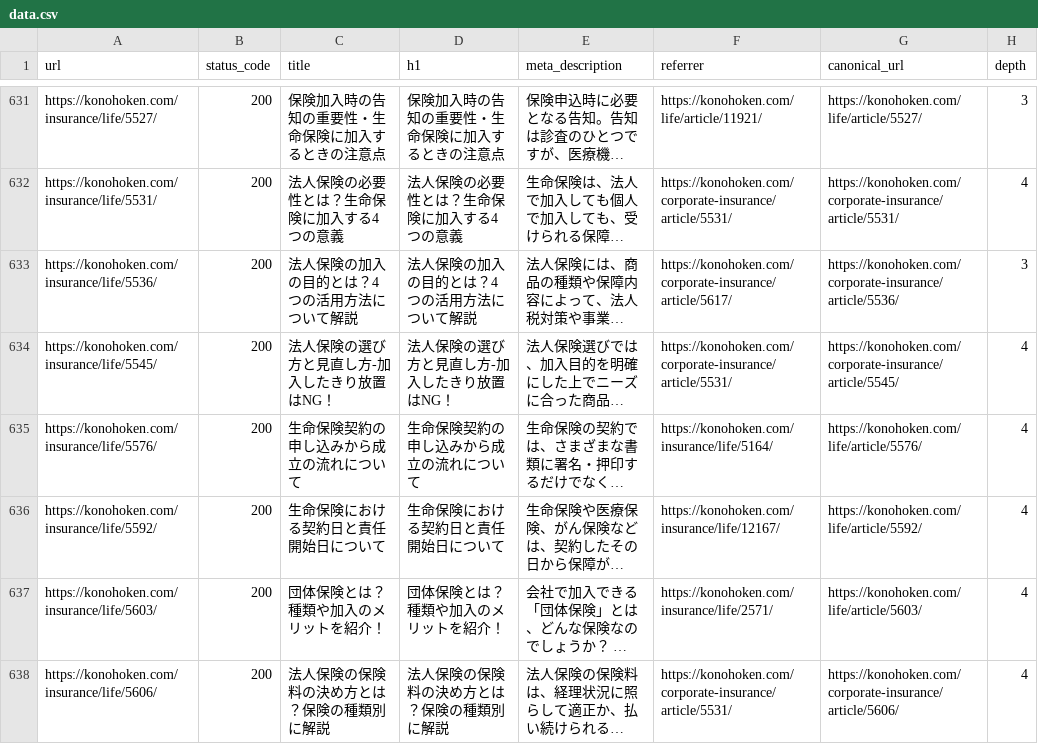
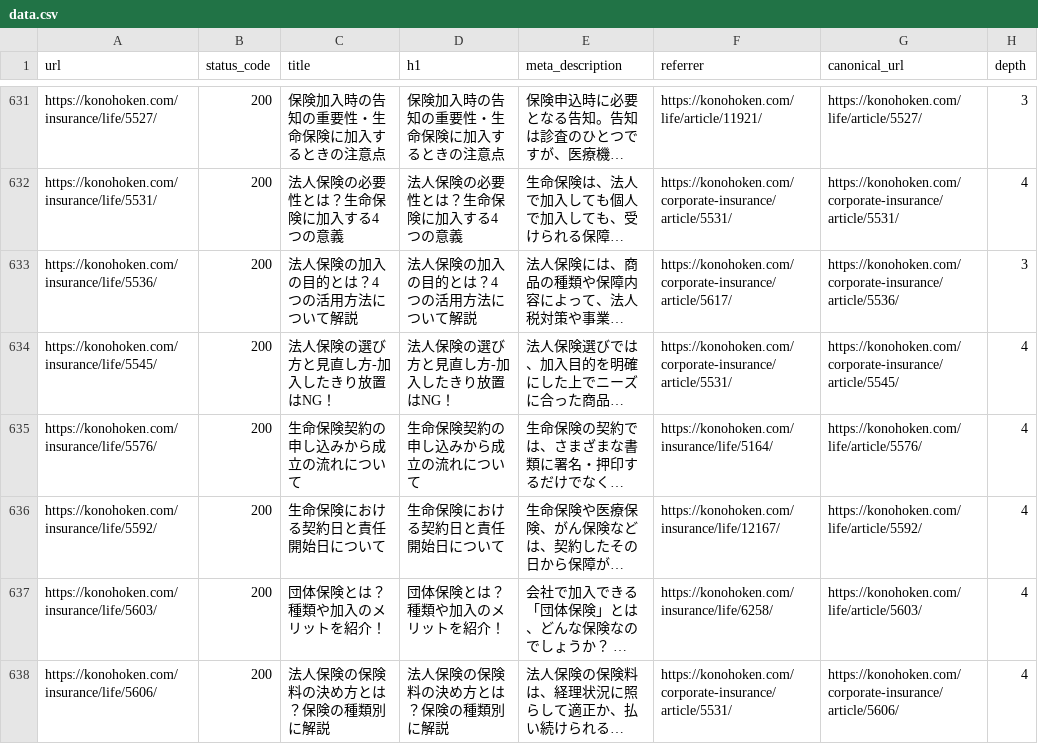
Before and after one commit to nekonado/web-crawler, a CSV file: web-crawler/3ed62a132922e410c1f6128e22a16ccc/data.csv (was web-crawler/f957d221d079b3dba2c7d229ecce56e6/data.csv), drawn as a sheet; only a part is shown, gaps mark what is left out; long unchanged cells end in …; the diff covers the shown part only; the diff names each change by its address in the sheet, - before the commit and + after, or states it on an @@ line.

```diff
--- a/web-crawler/f957d221d079b3dba2c7d229ecce56e6/data.csv
+++ b/web-crawler/3ed62a132922e410c1f6128e22a16ccc/data.csv
-F637 (referrer): https://konohoken.com/insurance/life/2571/
+F637 (referrer): https://konohoken.com/insurance/life/6258/
```
Also changed, not shown: 53 edited cells elsewhere in this file, web-crawler/3ed62a132922e410c1f6128e22a16ccc/latest.csv, 1 other file.
